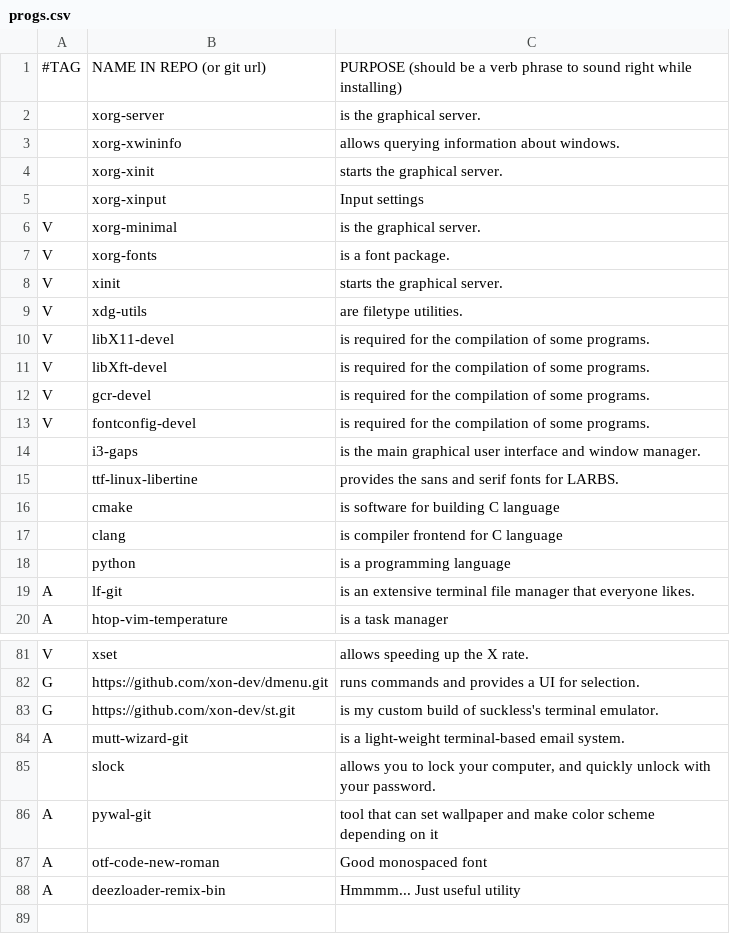
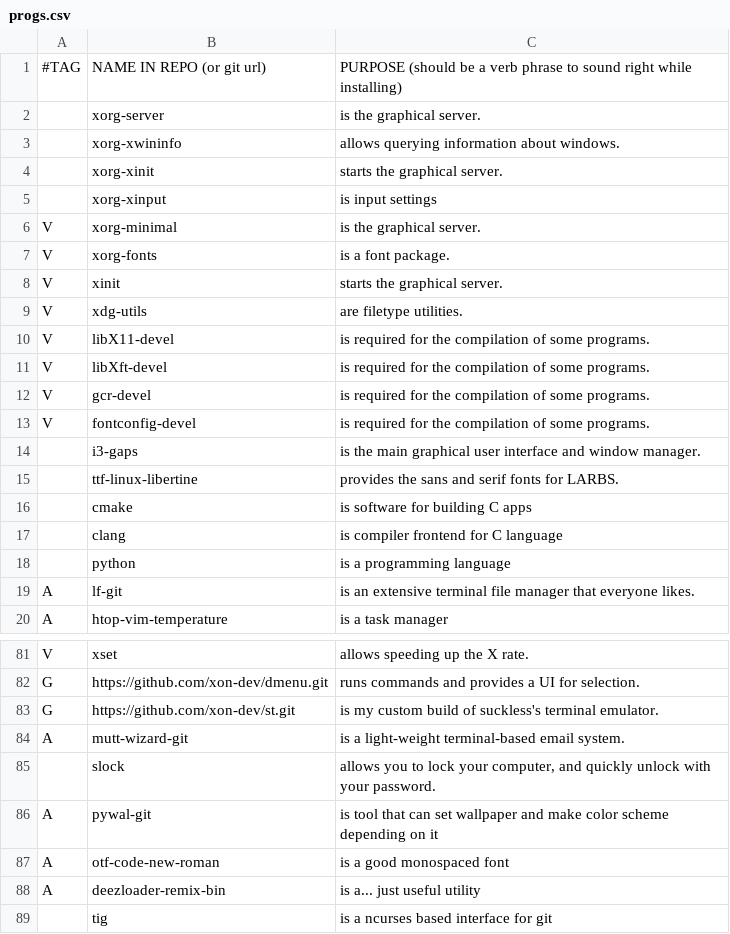
Before and after one commit to mmxxon/autorice, a CSV file: progs.csv, drawn as a sheet; only a part is shown, gaps mark what is left out.

Commit message:
grammar fixes

```diff
--- a/progs.csv
+++ b/progs.csv
@@ -4,3 +4,3 @@
 ,xorg-xinit,"starts the graphical server."
-,xorg-xinput,"Input settings"
+,xorg-xinput,"is input settings"
 V,xorg-minimal,"is the graphical server."
@@ -15,3 +15,3 @@ V,fontconfig-devel,"is required for the compilation of some programs."
 ,ttf-linux-libertine,"provides the sans and serif fonts for LARBS."
-,cmake,"is software for building C language"
+,cmake,"is software for building C apps"
 ,clang,"is compiler frontend for C language"
@@ -85,4 +85,5 @@ A,mutt-wizard-git,"is a light-weight terminal-based email system."
 ,slock,"allows you to lock your computer, and quickly unlock with your password."
-A,pywal-git,"tool that can set wallpaper and make color scheme depending on it"
-A,otf-code-new-roman,"Good monospaced font"
-A,deezloader-remix-bin,"Hmmmm... Just useful utility"
+A,pywal-git,"is tool that can set wallpaper and make color scheme depending on it"
+A,otf-code-new-roman,"is a good monospaced font"
+A,deezloader-remix-bin,"is a... just useful utility"
+,tig,"is a ncurses based interface for git"
```
